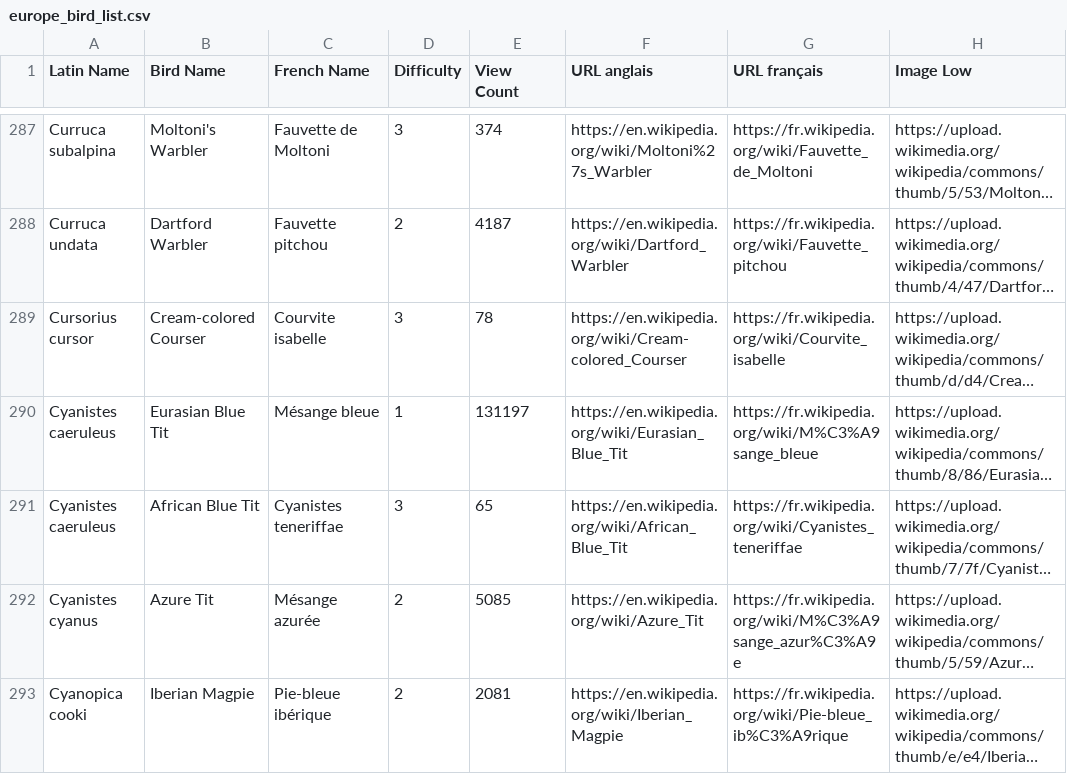
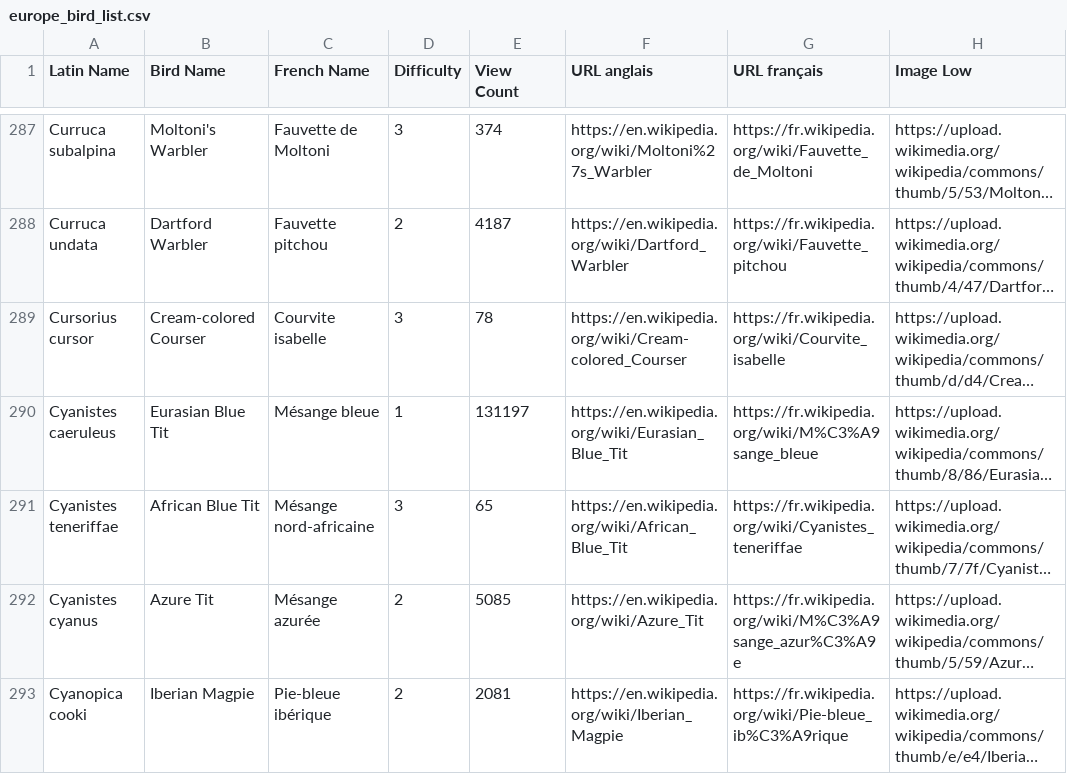
Before and after one commit to xerneas02/BirdCards, a CSV file: europe_bird_list.csv, drawn as a sheet; only a part is shown, gaps mark what is left out; long unchanged cells end in …; the diff names each change by its address in the sheet, - before the commit and + after, or states it on an @@ line.

Commit message:
Corect Cyanistes teneriffae

```diff
--- a/europe_bird_list.csv
+++ b/europe_bird_list.csv
-A291 (Latin Name): Cyanistes caeruleus
+A291 (Latin Name): Cyanistes teneriffae
-C291 (French Name): Cyanistes teneriffae
+C291 (French Name): Mésange nord-africaine
```
